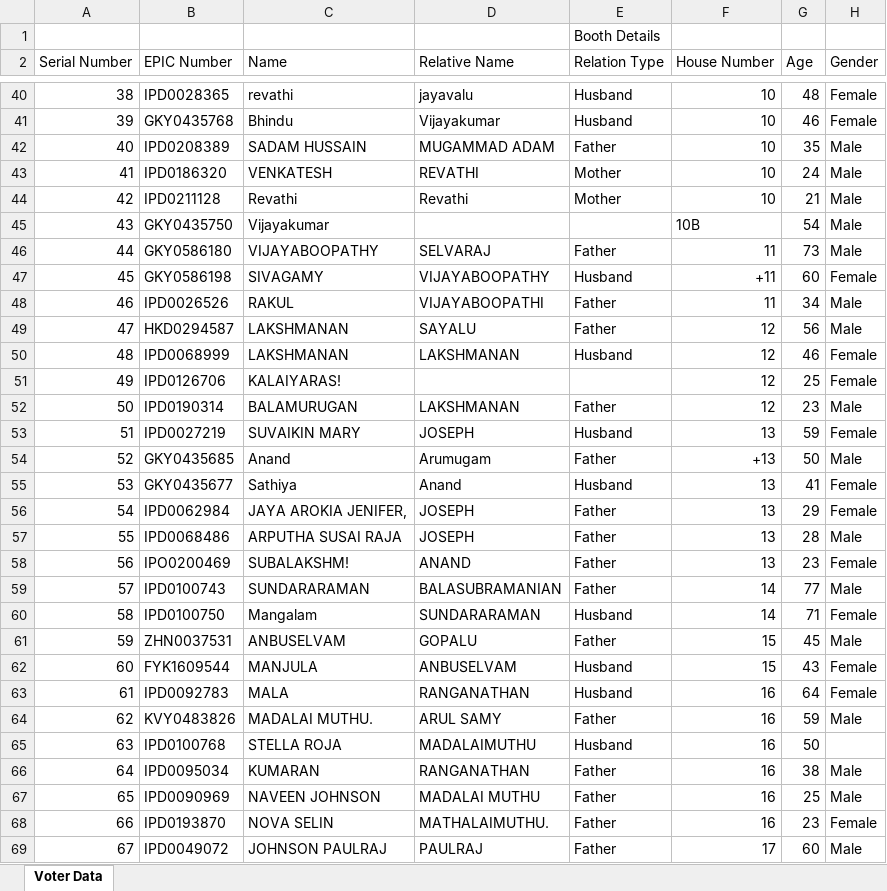
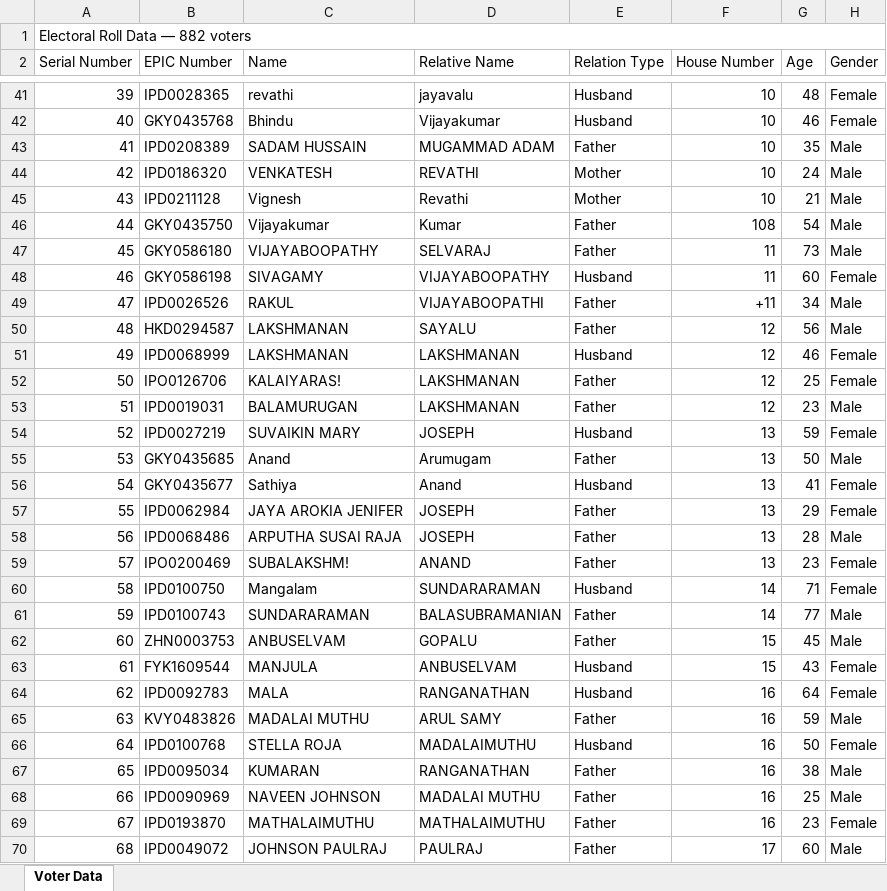
Before and after one commit to DeekshaR06/electoral-roll-ocr, an Excel workbook: output/voter_output.xlsx, sheet Voter Data, drawn as a sheet; only a part is shown, gaps mark what is left out; values as stored, in another font and other column widths than the file's, no cell formats; addresses are those after the commit; the diff covers the shown part only; the diff names each change by its address in the sheet, - before the commit and + after, or states it on an @@ line.

```diff
--- a/output/voter_output.xlsx (sheet Voter Data)
+++ b/output/voter_output.xlsx (sheet Voter Data)
@@ column A (Serial Number) renumbered from row 1 down @@
+A1:H1 merged
-E1 (Relation Type): Booth Details
+E1 (Relation Type): (empty)
-C45 (Name): Revathi
+C45 (Name): Vignesh
-D46 (Relative Name): (empty)
+D46 (Relative Name): Kumar
-E46 (Relation Type): (empty)
+E46 (Relation Type): Father
-F46 (House Number): 10B
+F46 (House Number): 108
-F48 (House Number): +11
+F48 (House Number): 11
-F49 (House Number): 11
+F49 (House Number): +11
-B52 (EPIC Number): IPD0126706
+B52 (EPIC Number): IPO0126706
-D52 (Relative Name): (empty)
+D52 (Relative Name): LAKSHMANAN
-E52 (Relation Type): (empty)
+E52 (Relation Type): Father
-B53 (EPIC Number): IPD0190314
+B53 (EPIC Number): IPD0019031
-F55 (House Number): +13
+F55 (House Number): 13
-C57 (Name): JAYA AROKIA JENIFER,
+C57 (Name): JAYA AROKIA JENIFER
-B62 (EPIC Number): ZHN0037531
+B62 (EPIC Number): ZHN0003753
-C65 (Name): MADALAI MUTHU.
+C65 (Name): MADALAI MUTHU
-H66 (Gender): (empty)
+H66 (Gender): Female
-C69 (Name): NOVA SELIN
+C69 (Name): MATHALAIMUTHU
-D69 (Relative Name): MATHALAIMUTHU.
+D69 (Relative Name): MATHALAIMUTHU
```
Also changed, not shown: 25 added rows, 18 removed rows, 16 moved rows and 398 edited cells elsewhere in this sheet, cell formats, 3 other files.
